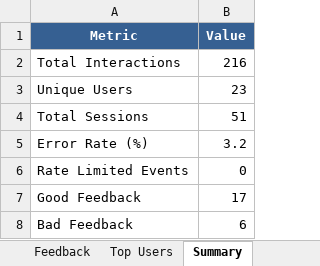
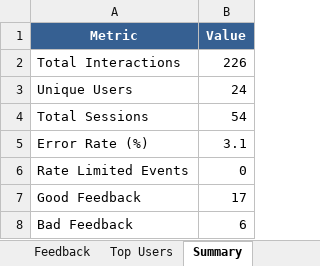
Before and after one commit to Ed-Fi-Alliance-OSS/Fiona, an Excel workbook: notebooks/usage-analytics/usage-analytics-export.xlsx, sheet Summary, drawn as a sheet; values as stored, in another font and other column widths than the file's, no borders; the diff names each change by its address in the sheet, - before the commit and + after, or states it on an @@ line.

```diff
--- a/notebooks/usage-analytics/usage-analytics-export.xlsx (sheet Summary)
+++ b/notebooks/usage-analytics/usage-analytics-export.xlsx (sheet Summary)
-B2 (Value): 216
+B2 (Value): 226
-B3 (Value): 23
+B3 (Value): 24
-B4 (Value): 51
+B4 (Value): 54
-B5 (Value): 3.2
+B5 (Value): 3.1
```
Also changed, not shown: sheet Top Users, sheet Daily Summary, sheet Weekly Trends, charts or pictures, 8 other files.
